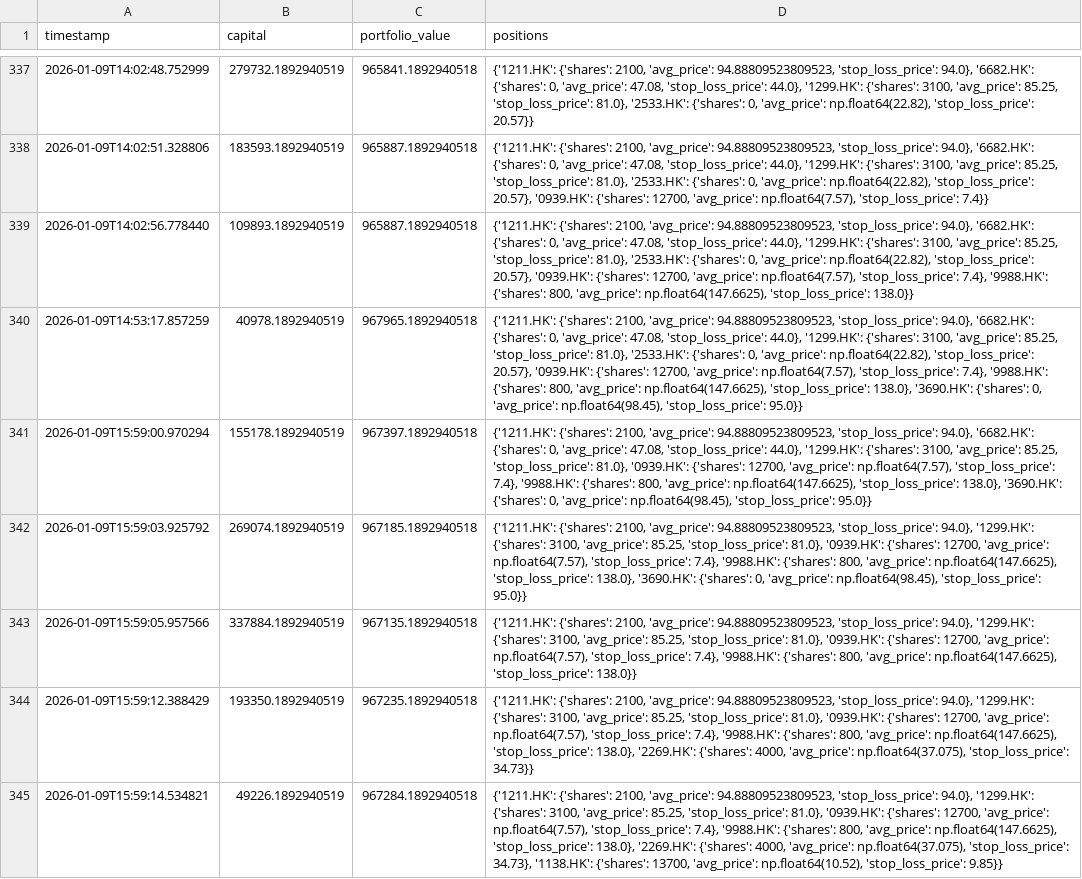
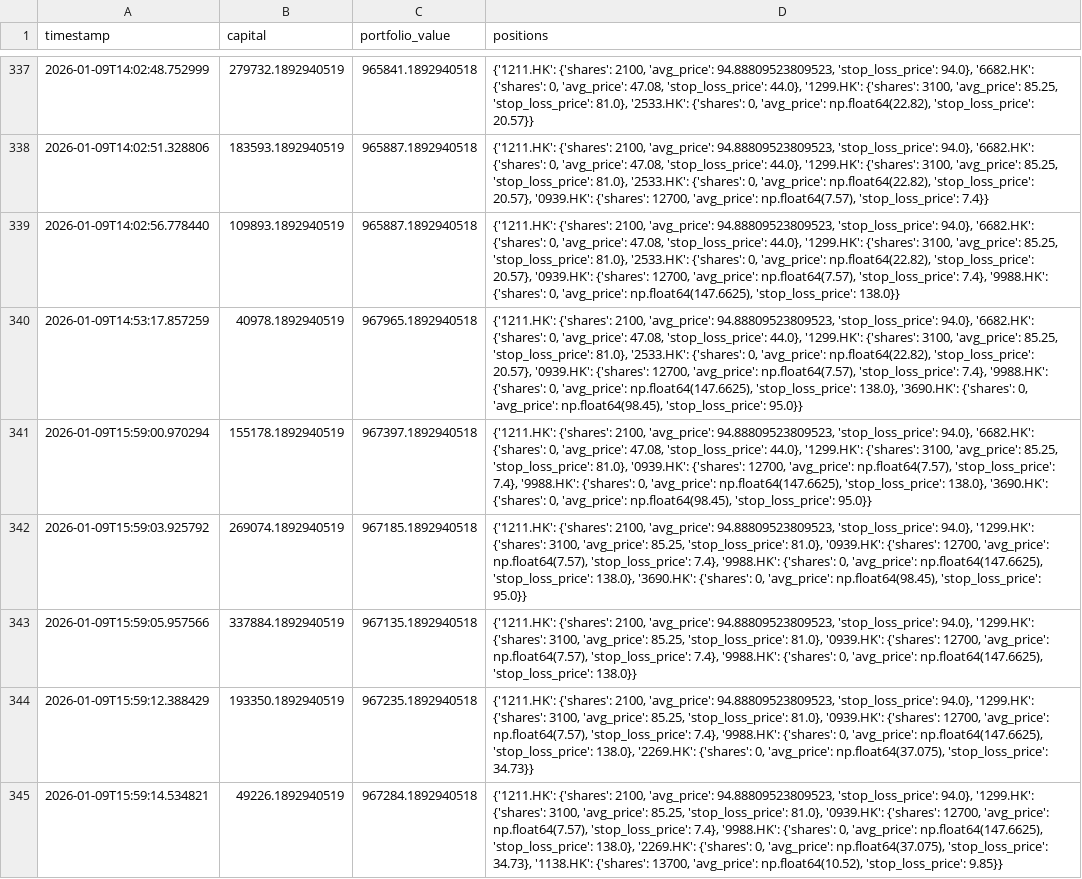
Before and after one commit to wonglaitung/fortune, a CSV file: data/simulation_portfolio.csv, drawn as a sheet; only a part is shown, gaps mark what is left out; the diff covers the shown part only; the diff names each change by its address in the sheet, - before the commit and + after, or states it on an @@ line.

Commit message:
Update data files on 2026-01-12 11:34:51

```diff
--- a/data/simulation_portfolio.csv
+++ b/data/simulation_portfolio.csv
-D339 (positions): …'9988.HK': {'shares': 800, 'avg_price': np.float64(147.6625),…
+D339 (positions): …'9988.HK': {'shares': 0, 'avg_price': np.float64(147.6625),…
-D340 (positions): …'9988.HK': {'shares': 800, 'avg_price': np.float64(147.6625),…
+D340 (positions): …'9988.HK': {'shares': 0, 'avg_price': np.float64(147.6625),…
-D341 (positions): …'9988.HK': {'shares': 800, 'avg_price': np.float64(147.6625),…
+D341 (positions): …'9988.HK': {'shares': 0, 'avg_price': np.float64(147.6625),…
-D342 (positions): …'9988.HK': {'shares': 800, 'avg_price': np.float64(147.6625),…
+D342 (positions): …'9988.HK': {'shares': 0, 'avg_price': np.float64(147.6625),…
-D343 (positions): …'9988.HK': {'shares': 800, 'avg_price': np.float64(147.6625),…
+D343 (positions): …'9988.HK': {'shares': 0, 'avg_price': np.float64(147.6625),…
-D344 (positions): …'9988.HK': {'shares': 800, 'avg_price': np.float64(147.6625), 'stop_loss_price': 138.0}, '2269.HK': {'shares': 4000, 'avg_price': np.float64(37.075),…
+D344 (positions): …'9988.HK': {'shares': 0, 'avg_price': np.float64(147.6625), 'stop_loss_price': 138.0}, '2269.HK': {'shares': 0, 'avg_price': np.float64(37.075),…
-D345 (positions): …'9988.HK': {'shares': 800, 'avg_price': np.float64(147.6625), 'stop_loss_price': 138.0}, '2269.HK': {'shares': 4000, 'avg_price': np.float64(37.075),…
+D345 (positions): …'9988.HK': {'shares': 0, 'avg_price': np.float64(147.6625), 'stop_loss_price': 138.0}, '2269.HK': {'shares': 0, 'avg_price': np.float64(37.075),…
```
Also changed, not shown: 3 added rows and 3 edited cells elsewhere in this file, data/simulation_transactions.csv, 2 other files.
